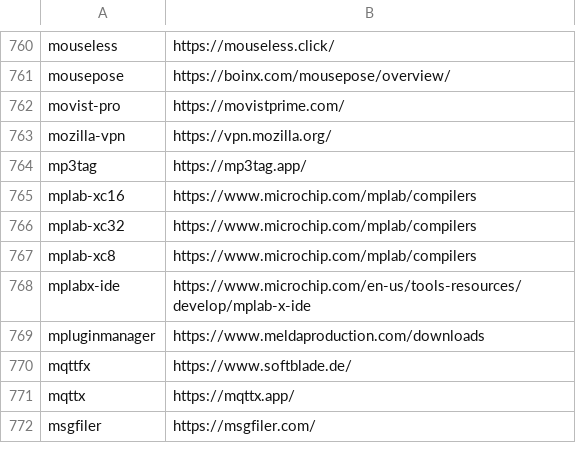
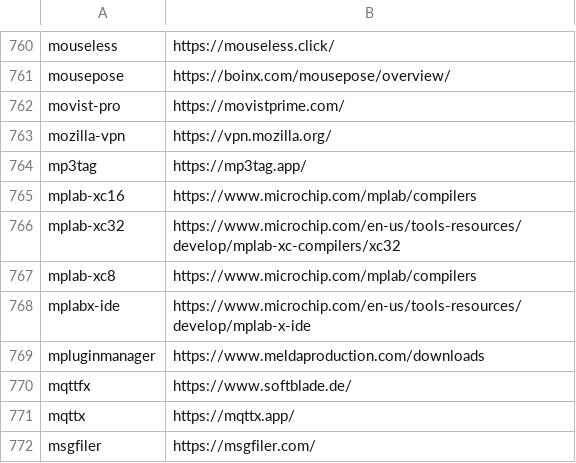
Before and after one commit to tinhkyaw/tinhkyaw, a CSV file: lists/casks_p.csv, drawn as a sheet; only a part is shown, gaps mark what is left out; the diff names each change by its address in the sheet, - before the commit and + after, or states it on an @@ line.

```diff
--- a/lists/casks_p.csv
+++ b/lists/casks_p.csv
-B766: https://www.microchip.com/mplab/compilers
+B766: https://www.microchip.com/en-us/tools-resources/develop/mplab-xc-compilers/xc32
```
Also changed, not shown: lists/casks.csv, 1 other file.
